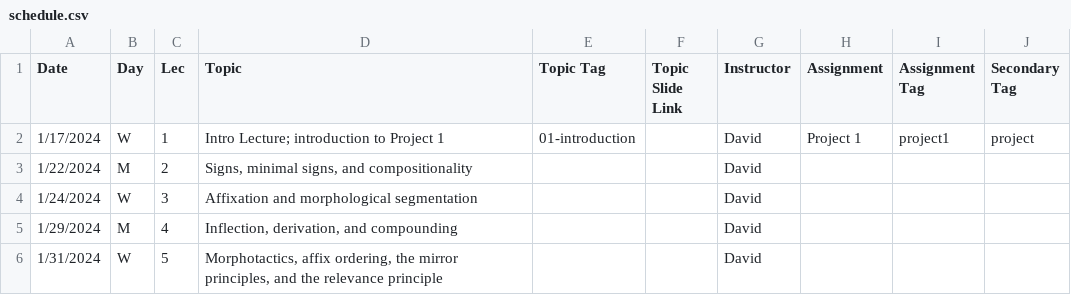
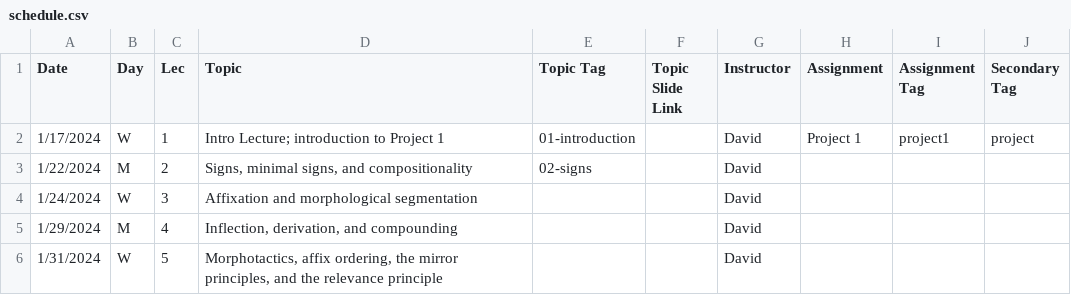
Before and after one commit to dmort27/subwordmodeling, a CSV file: _data/schedule.csv, drawn as a sheet; only a part is shown.

```diff
--- a/_data/schedule.csv
+++ b/_data/schedule.csv
@@ -2,3 +2,3 @@ Date,Day,Lec,Topic,Topic Tag,Topic Slide Link,Instructor,Assignment,Assignment T
 1/17/2024,W,1,Intro Lecture; introduction to Project 1,01-introduction,,David,Project 1,project1,project
-1/22/2024,M,2,"Signs, minimal signs, and compositionality",,,David,,,
+1/22/2024,M,2,"Signs, minimal signs, and compositionality",02-signs,,David,,,
 1/24/2024,W,3,Affixation and morphological segmentation,,,David,,,
```
Also changed, not shown: 3 other files.
